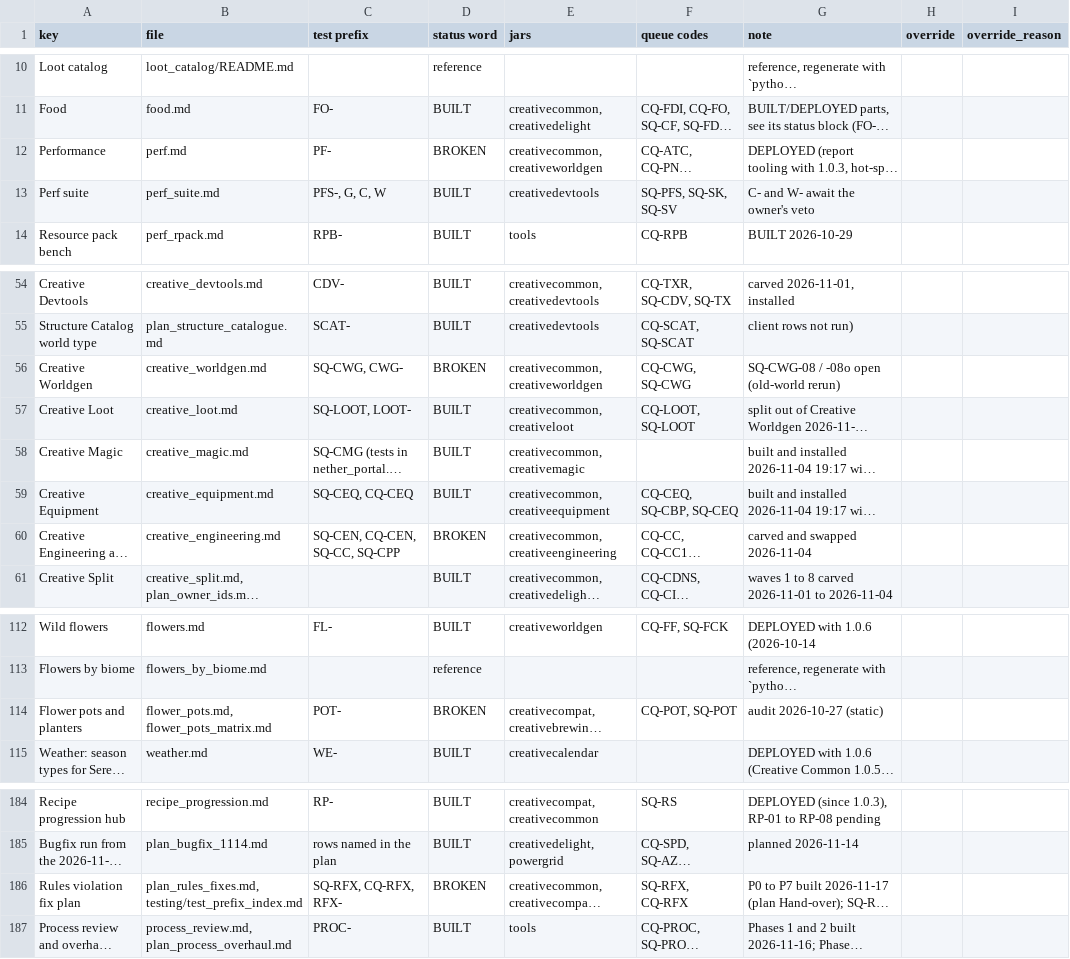
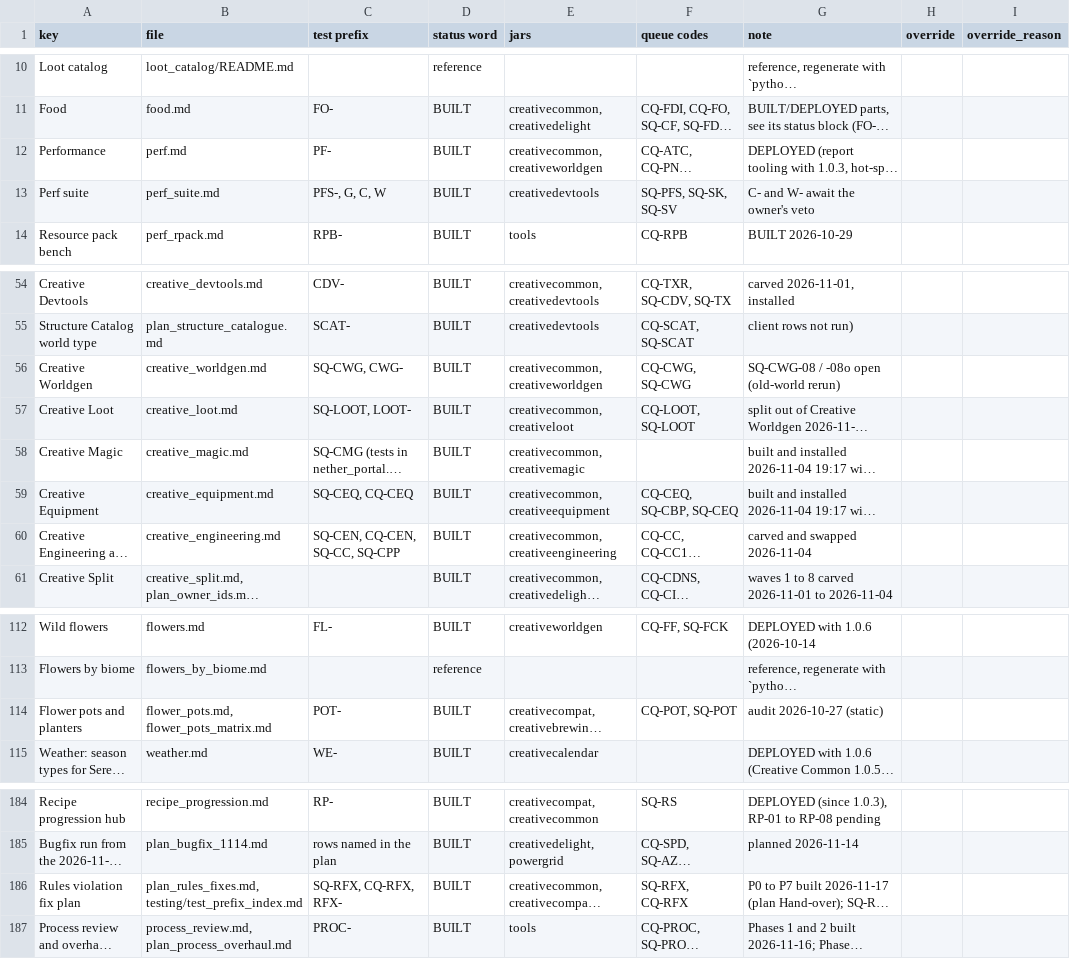
Before and after one commit to SaintAlfonzo/CreativeEngineering, a CSV file: feature_writeup/status/features.csv, drawn as a sheet; only a part is shown, gaps mark what is left out; long unchanged cells end in …; the diff names each change by its address in the sheet, - before the commit and + after, or states it on an @@ line.

```diff
--- a/feature_writeup/status/features.csv
+++ b/feature_writeup/status/features.csv
-D12 (status word): BROKEN
+D12 (status word): BUILT
-D56 (status word): BROKEN
+D56 (status word): BUILT
-D60 (status word): BROKEN
+D60 (status word): BUILT
-D114 (status word): BROKEN
+D114 (status word): BUILT
-D186 (status word): BROKEN
+D186 (status word): BUILT
```
Also changed, not shown: 4 other files.
